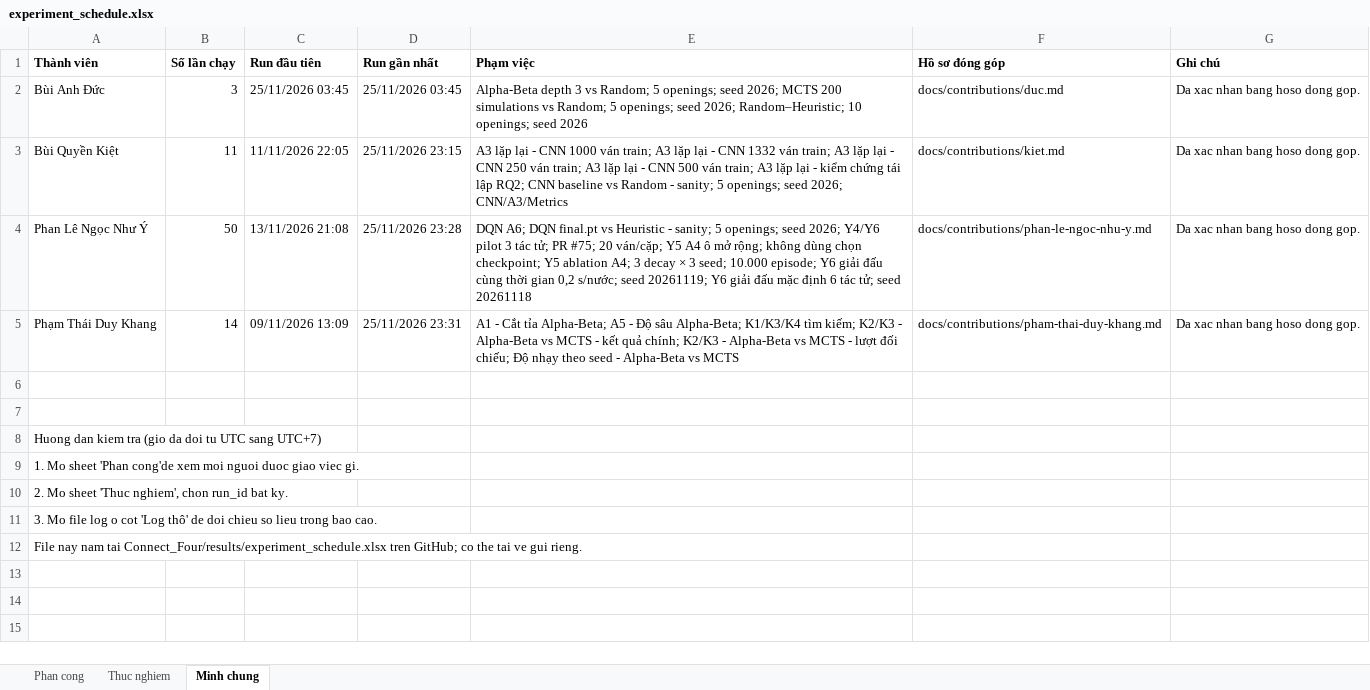
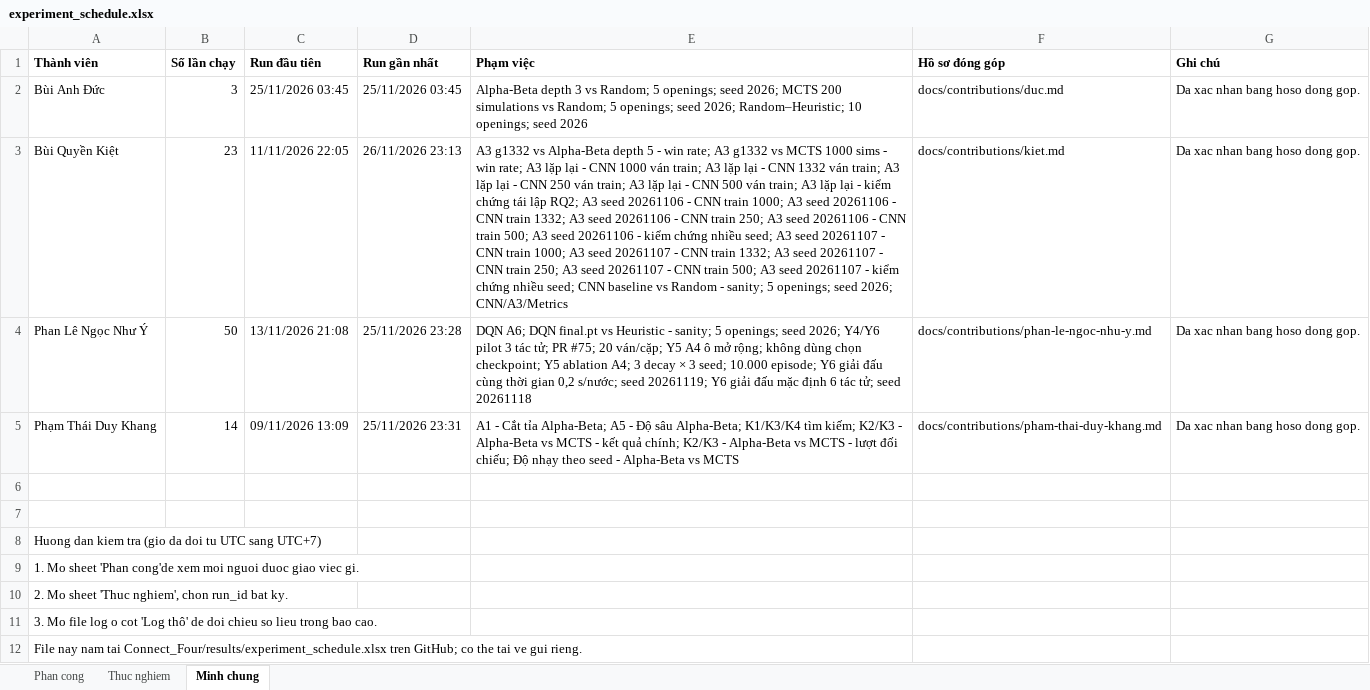
Before and after one commit to dKhangg-kk/Advanced_Artifical_Intelligence, an Excel workbook: Connect_Four/results/experiment_schedule.xlsx, sheet Minh chung, drawn as a sheet; values as stored, in another font and other column widths than the file's, no borders; the diff names each change by its address in the sheet, - before the commit and + after, or states it on an @@ line.

Commit message:
Tuan05/DuAn/Kiet: doi chieu ban dong bang, them 2 seed A3 va win rate CNN

```diff
--- a/Connect_Four/results/experiment_schedule.xlsx (sheet Minh chung)
+++ b/Connect_Four/results/experiment_schedule.xlsx (sheet Minh chung)
-B3 (Số lần chạy): 11
+B3 (Số lần chạy): 23
-D3 (Run gần nhất): 25/11/2026 23:15
+D3 (Run gần nhất): 26/11/2026 23:13
-E3 (Phạm việc): A3 lặp lại - CNN 1000 ván train; A3 lặp lại - CNN 1332 ván train; A3 lặp lại - CNN 250 ván train; A3 lặp lại - CNN 500 ván train; A3 lặp lại - kiểm chứng tái lập RQ2; CNN baseline…
+E3 (Phạm việc): A3 g1332 vs Alpha-Beta depth 5 - win rate; A3 g1332 vs MCTS 1000 sims - win rate; A3 lặp lại - CNN 1000 ván train; A3 lặp lại - CNN 1332 ván train; A3 lặp lại - CNN 250 ván train; A3 lặp lại - CNN 500 ván train; A3 lặp lại - kiểm chứng tái lập RQ2; A3 seed 20261106 - CNN train 1000; A3 seed 20261106 - CNN train 1332; A3 seed 20261106 - CNN train 250; A3 seed 20261106 - CNN train 500; A3 seed 20261106 - kiểm chứng nhiều seed; A3 seed 20261107 - CNN train 1000; A3 seed 20261107 - CNN train 1332; A3 seed 20261107 - CNN train 250; A3 seed 20261107 - CNN train 500; A3 seed 20261107 - kiểm chứng nhiều seed; CNN baseline…
```
Also changed, not shown: sheet Thuc nghiem, sheet Phan cong, 48 other files.
